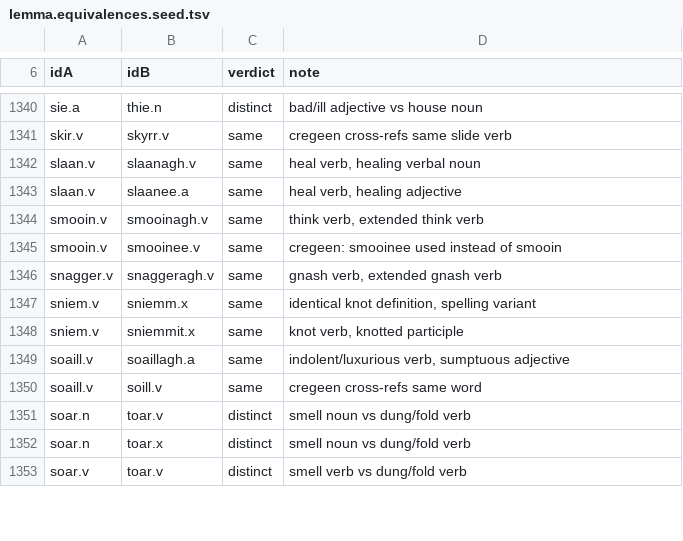
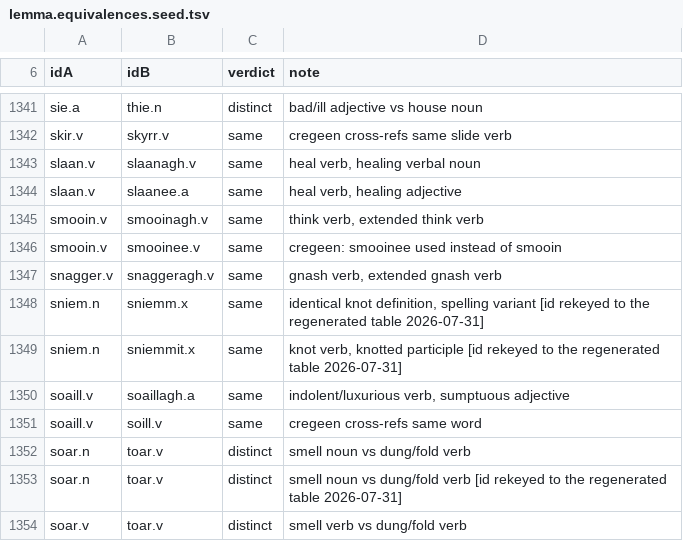
Before and after one commit to david-allison/manx-lemma-data, a TSV file: lemma.equivalences.seed.tsv, drawn as a sheet; only a part is shown, gaps mark what is left out; the diff covers the shown part only.

```diff
--- a/lemma.equivalences.seed.tsv
+++ b/lemma.equivalences.seed.tsv
@@ -1346,4 +1347,4 @@ smooin.v	smooinee.v	same	cregeen: smooinee used instead of smooin
 snagger.v	snaggeragh.v	same	gnash verb, extended gnash verb
-sniem.v	sniemm.x	same	identical knot definition, spelling variant
-sniem.v	sniemmit.x	same	knot verb, knotted participle
+sniem.n	sniemm.x	same	identical knot definition, spelling variant [id rekeyed to the regenerated table 2026-07-31]
+sniem.n	sniemmit.x	same	knot verb, knotted participle [id rekeyed to the regenerated table 2026-07-31]
 soaill.v	soaillagh.a	same	indolent/luxurious verb, sumptuous adjective
@@ -1351,3 +1352,3 @@ soaill.v	soill.v	same	cregeen cross-refs same word
 soar.n	toar.v	distinct	smell noun vs dung/fold verb
-soar.n	toar.x	distinct	smell noun vs dung/fold verb
+soar.n	toar.v	distinct	smell noun vs dung/fold verb [id rekeyed to the regenerated table 2026-07-31]
 soar.v	toar.v	distinct	smell verb vs dung/fold verb
```
Also changed, not shown: 1 added row and 93 edited cells elsewhere in this file, 1 other file.
